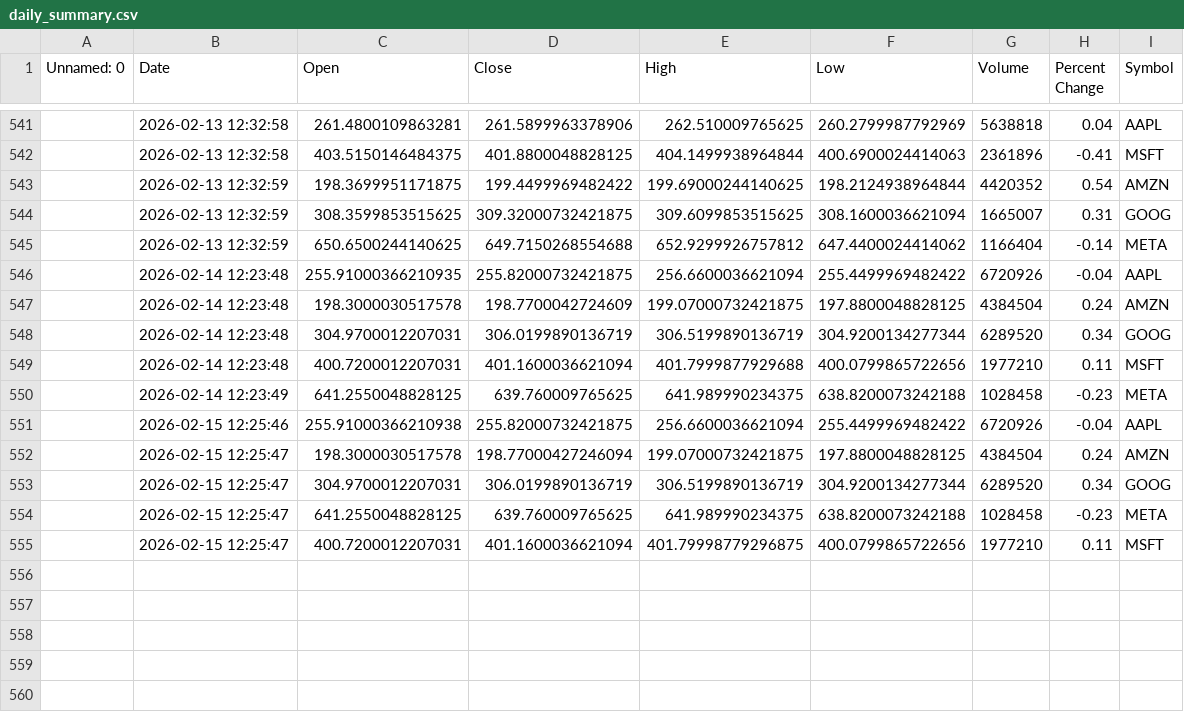
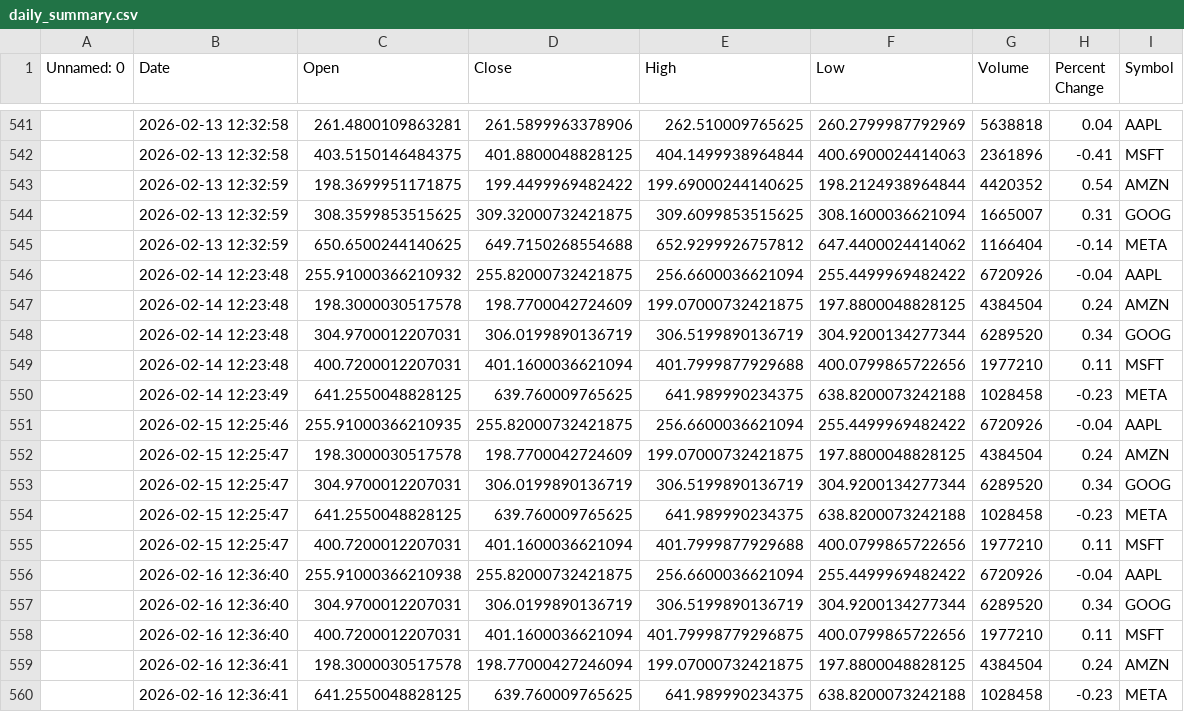
Before and after one commit to khshiptl/daily-market-insights, a CSV file: data/daily_summary.csv, drawn as a sheet; only a part is shown, gaps mark what is left out; addresses are those after the commit; the diff names each change by its address in the sheet, - before the commit and + after, or states it on an @@ line.

```diff
--- a/data/daily_summary.csv
+++ b/data/daily_summary.csv
-C546 (Open): 255.91000366210935
+C546 (Open): 255.91000366210932
-C551 (Open): 255.91000366210938
+C551 (Open): 255.91000366210935
-D552 (Close): 198.77000427246094
+D552 (Close): 198.7700042724609
+row 555:  | 2026-02-15 12:25:47 | 400.7200012207031 | 401.1600036621094 | 401.7999877929688 | 400.0799865722656 | 1977210 | 0.11 | MSFT
+row 556:  | 2026-02-16 12:36:40 | 255.91000366210938 | 255.82000732421875 | 256.6600036621094 | 255.4499969482422 | 6720926 | -0.04 | AAPL
+row 557:  | 2026-02-16 12:36:40 | 304.9700012207031 | 306.0199890136719 | 306.5199890136719 | 304.9200134277344 | 6289520 | 0.34 | GOOG
-B558 (Date): 2026-02-15 12:25:47
+B558 (Date): 2026-02-16 12:36:40
+row 559:  | 2026-02-16 12:36:41 | 198.3000030517578 | 198.77000427246094 | 199.07000732421875 | 197.8800048828125 | 4384504 | 0.24 | AMZN
+row 560:  | 2026-02-16 12:36:41 | 641.2550048828125 | 639.760009765625 | 641.989990234375 | 638.8200073242188 | 1028458 | -0.23 | META
```
